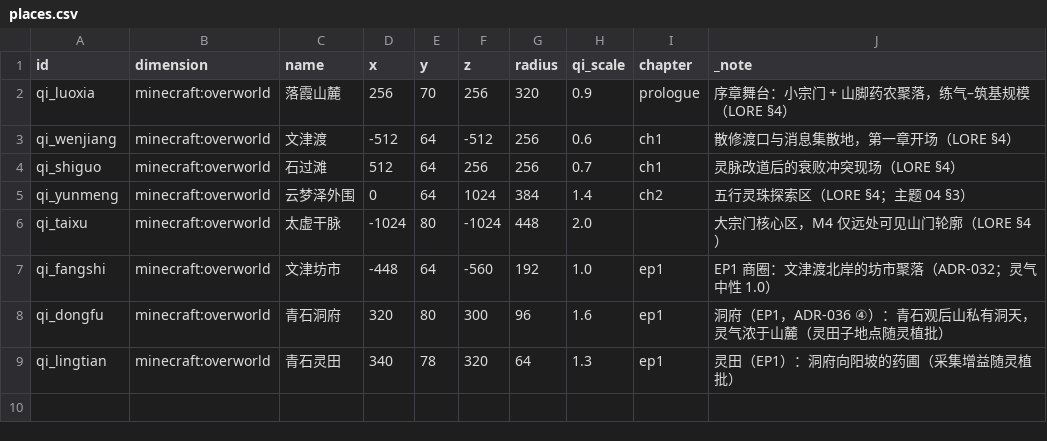
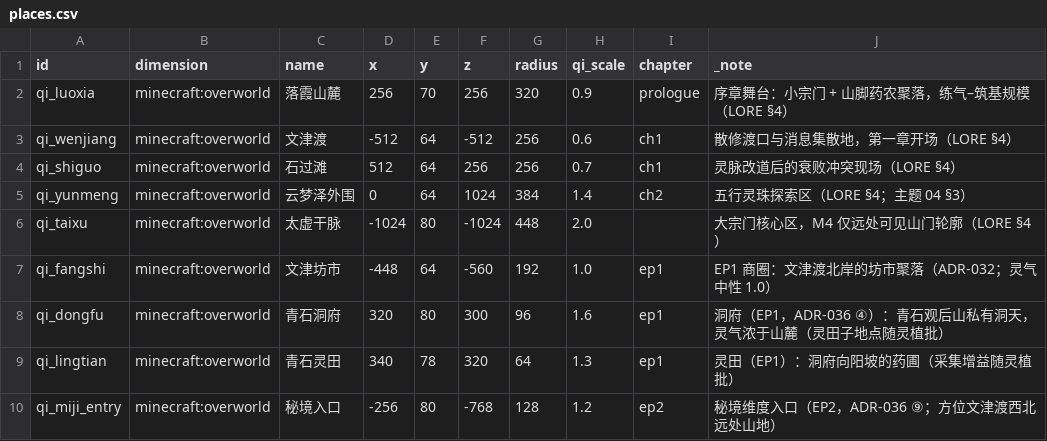
Before and after one commit to fusheng13145/Primordial-Strife, a CSV file: tables/places.csv, drawn as a sheet; the diff names each change by its address in the sheet, - before the commit and + after, or states it on an @@ line.

```diff
--- a/tables/places.csv
+++ b/tables/places.csv
+row 10: qi_miji_entry | minecraft:overworld | 秘境入口 | -256 | 80 | -768 | 128 | 1.2 | ep2 | 秘境维度入口（EP2，ADR-036 ⑨；方位文津渡西北远处山地）
```
Also changed, not shown: tables/npcs.csv, 40 other files.
